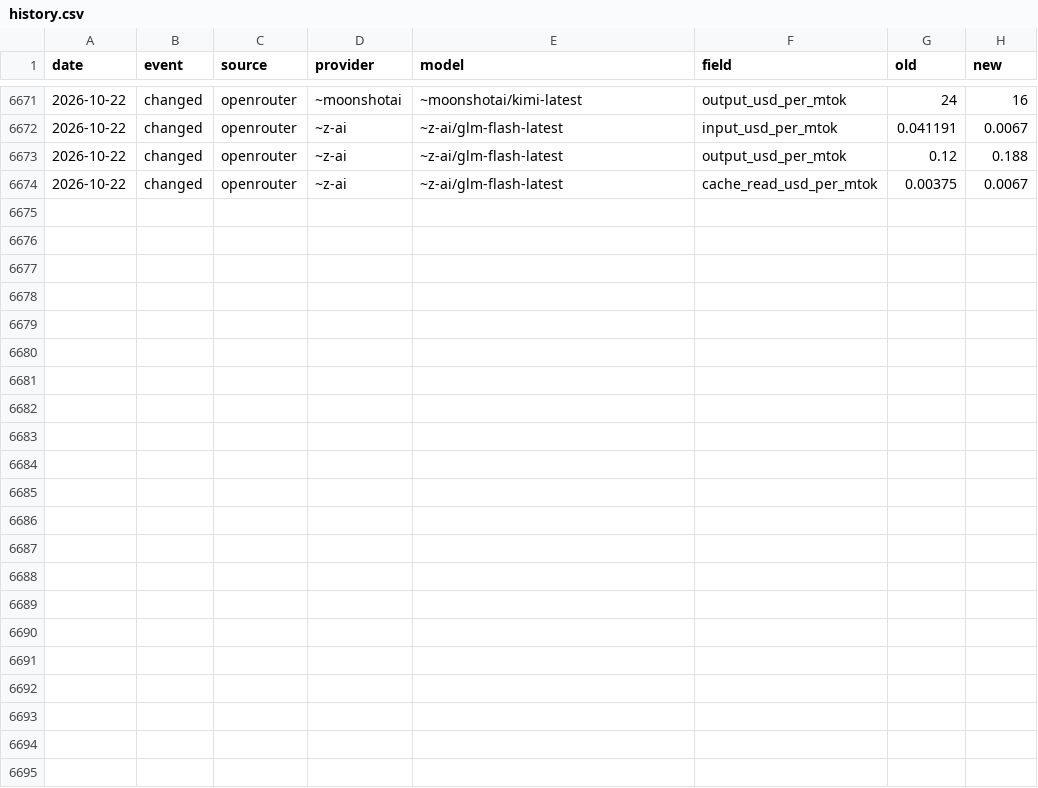
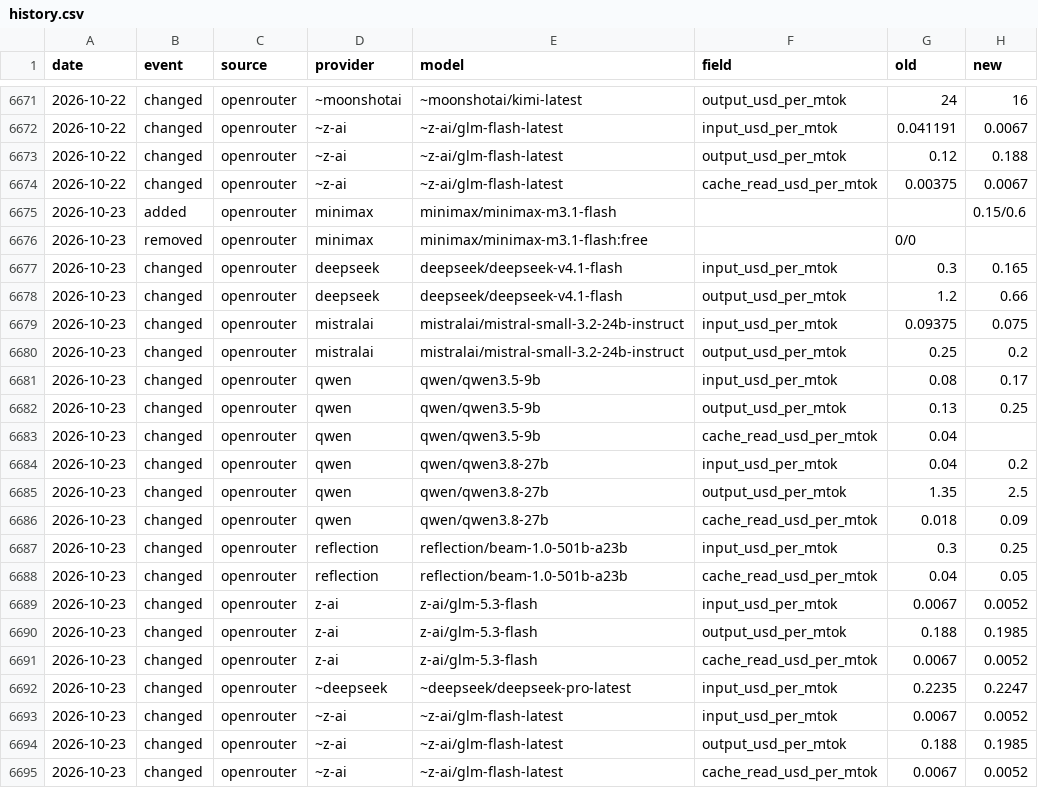
Before and after one commit to sophie-nguyenthuthuy/llm-pricing-history, a CSV file: data/history.csv, drawn as a sheet; only a part is shown, gaps mark what is left out; the diff names each change by its address in the sheet, - before the commit and + after, or states it on an @@ line.

```diff
--- a/data/history.csv
+++ b/data/history.csv
+row 6675: 2026-10-23 | added | openrouter | minimax | minimax/minimax-m3.1-flash |  |  | 0.15/0.6
+row 6676: 2026-10-23 | removed | openrouter | minimax | minimax/minimax-m3.1-flash:free |  | 0/0
+row 6677: 2026-10-23 | changed | openrouter | deepseek | deepseek/deepseek-v4.1-flash | input_usd_per_mtok | 0.3 | 0.165
+row 6678: 2026-10-23 | changed | openrouter | deepseek | deepseek/deepseek-v4.1-flash | output_usd_per_mtok | 1.2 | 0.66
+row 6679: 2026-10-23 | changed | openrouter | mistralai | mistralai/mistral-small-3.2-24b-instruct | input_usd_per_mtok | 0.09375 | 0.075
+row 6680: 2026-10-23 | changed | openrouter | mistralai | mistralai/mistral-small-3.2-24b-instruct | output_usd_per_mtok | 0.25 | 0.2
+row 6681: 2026-10-23 | changed | openrouter | qwen | qwen/qwen3.5-9b | input_usd_per_mtok | 0.08 | 0.17
+row 6682: 2026-10-23 | changed | openrouter | qwen | qwen/qwen3.5-9b | output_usd_per_mtok | 0.13 | 0.25
+row 6683: 2026-10-23 | changed | openrouter | qwen | qwen/qwen3.5-9b | cache_read_usd_per_mtok | 0.04
+row 6684: 2026-10-23 | changed | openrouter | qwen | qwen/qwen3.8-27b | input_usd_per_mtok | 0.04 | 0.2
+row 6685: 2026-10-23 | changed | openrouter | qwen | qwen/qwen3.8-27b | output_usd_per_mtok | 1.35 | 2.5
+row 6686: 2026-10-23 | changed | openrouter | qwen | qwen/qwen3.8-27b | cache_read_usd_per_mtok | 0.018 | 0.09
+row 6687: 2026-10-23 | changed | openrouter | reflection | reflection/beam-1.0-501b-a23b | input_usd_per_mtok | 0.3 | 0.25
+row 6688: 2026-10-23 | changed | openrouter | reflection | reflection/beam-1.0-501b-a23b | cache_read_usd_per_mtok | 0.04 | 0.05
+row 6689: 2026-10-23 | changed | openrouter | z-ai | z-ai/glm-5.3-flash | input_usd_per_mtok | 0.0067 | 0.0052
+row 6690: 2026-10-23 | changed | openrouter | z-ai | z-ai/glm-5.3-flash | output_usd_per_mtok | 0.188 | 0.1985
+row 6691: 2026-10-23 | changed | openrouter | z-ai | z-ai/glm-5.3-flash | cache_read_usd_per_mtok | 0.0067 | 0.0052
+row 6692: 2026-10-23 | changed | openrouter | ~deepseek | ~deepseek/deepseek-pro-latest | input_usd_per_mtok | 0.2235 | 0.2247
+row 6693: 2026-10-23 | changed | openrouter | ~z-ai | ~z-ai/glm-flash-latest | input_usd_per_mtok | 0.0067 | 0.0052
+row 6694: 2026-10-23 | changed | openrouter | ~z-ai | ~z-ai/glm-flash-latest | output_usd_per_mtok | 0.188 | 0.1985
+row 6695: 2026-10-23 | changed | openrouter | ~z-ai | ~z-ai/glm-flash-latest | cache_read_usd_per_mtok | 0.0067 | 0.0052
```
Also changed, not shown: data/latest.csv.
